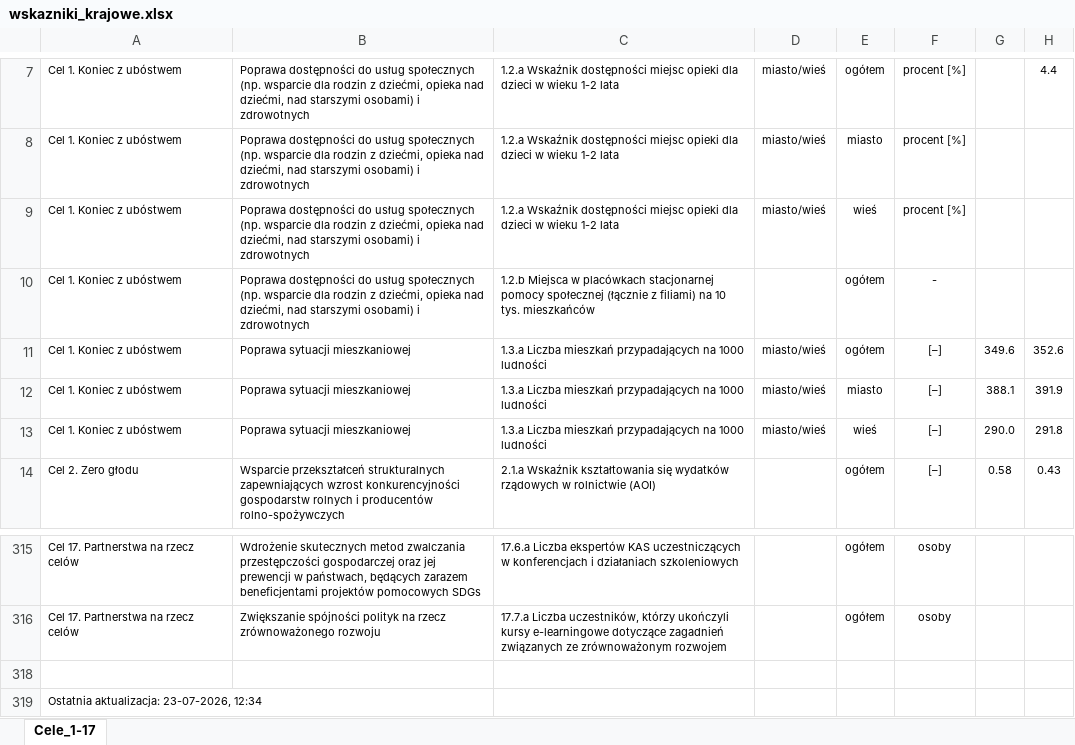
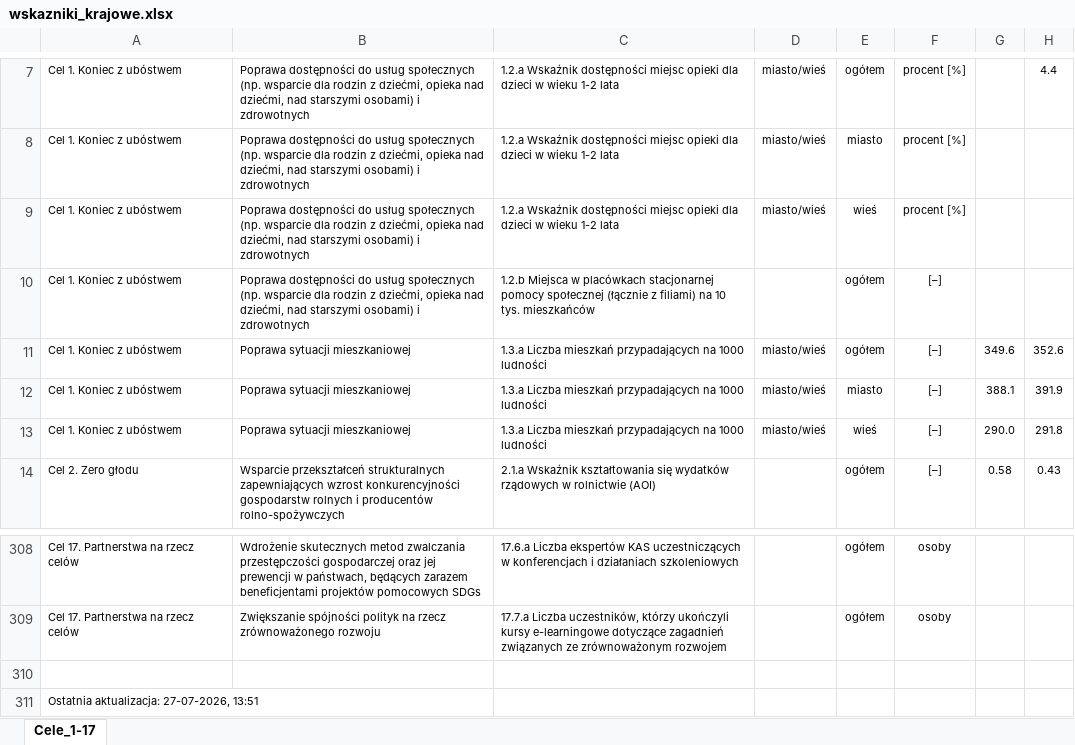
Before and after one commit to statisticspoland/sdg-indicators-pl, an Excel workbook: assets/excel/pl/wskazniki_krajowe.xlsx, sheet Cele_1-17, drawn as a sheet; only a part is shown, gaps mark what is left out; values as stored, in another font and other column widths than the file's, no borders; charts and pictures not drawn; addresses are those after the commit; the diff covers the shown part only; the diff names each change by its address in the sheet, - before the commit and + after, or states it on an @@ line.

```diff
--- a/assets/excel/pl/wskazniki_krajowe.xlsx (sheet Cele_1-17)
+++ b/assets/excel/pl/wskazniki_krajowe.xlsx (sheet Cele_1-17)
-F10: -
+F10: [–]
-A311: Ostatnia aktualizacja: 23-07-2026, 12:34
+A311: Ostatnia aktualizacja: 27-07-2026, 13:51
```
Also changed, not shown: 11 added rows and 18 removed rows elsewhere in this sheet, assets/excel/en/national_sdg_indicators.xlsx, 22 other files.
